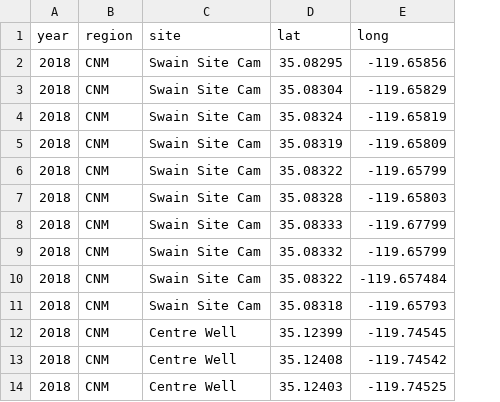
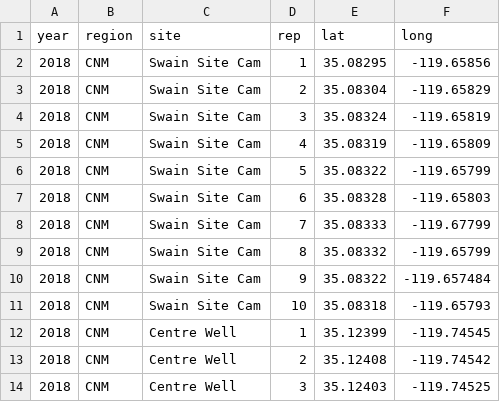
Before and after one commit to nargolg1/Carrizo_camtraps_2018, a CSV file: data/2018_sodalake_camtrap_metadata.csv, drawn as a sheet; only a part is shown; the diff names each change by its address in the sheet, - before the commit and + after, or states it on an @@ line.

Commit message:
added rep to soda lake metadata

```diff
--- a/data/2018_sodalake_camtrap_metadata.csv
+++ b/data/2018_sodalake_camtrap_metadata.csv
+column D (rep), rows 2-14: 1 | 2 | 3 | 4 | 5 | 6 | 7 | 8 | 9 | 10 | 1 | 2 | 3
```
Also changed, not shown: 3 other files.
